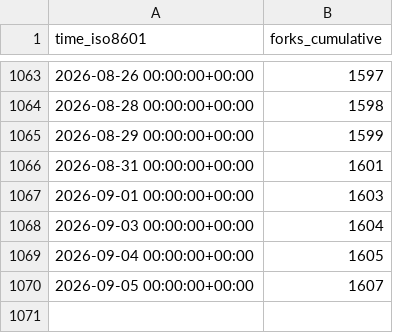
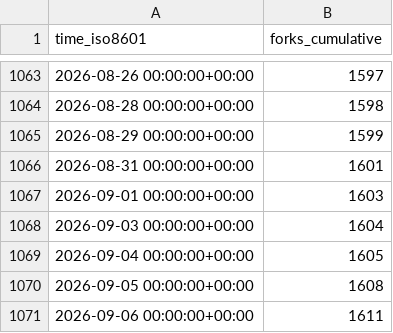
Before and after one commit to Project-MONAI/monai-code-formatter, a CSV file: Project-MONAI/MONAI/ghrs-data/forks.csv, drawn as a sheet; only a part is shown, gaps mark what is left out.

```diff
--- a/Project-MONAI/MONAI/ghrs-data/forks.csv
+++ b/Project-MONAI/MONAI/ghrs-data/forks.csv
@@ -1069,2 +1069,3 @@ time_iso8601,forks_cumulative
 2026-09-04 00:00:00+00:00,1605
-2026-09-05 00:00:00+00:00,1607
+2026-09-05 00:00:00+00:00,1608
+2026-09-06 00:00:00+00:00,1611
```
Also changed, not shown: Project-MONAI/MONAI/ghrs-data/stargazers.csv.
